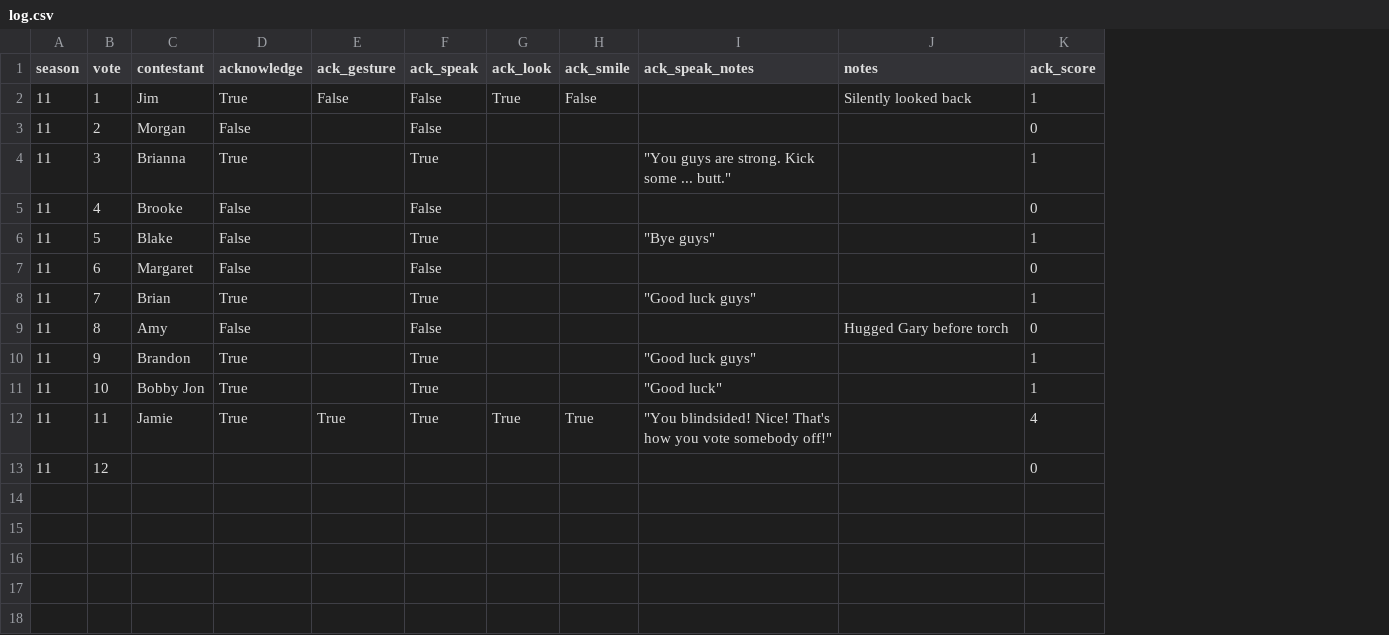
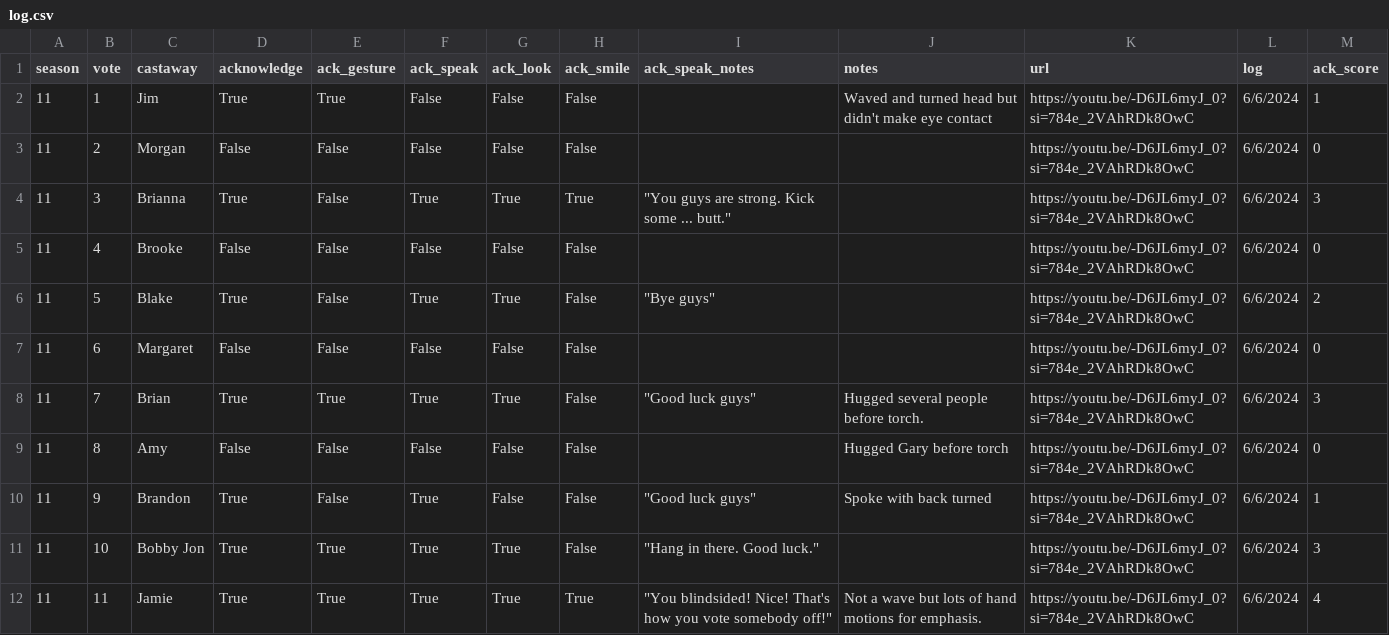
Before and after one commit to stiles/survivoR2py, a CSV file: data/raw/other/vote_offs/log.csv, drawn as a sheet; removed rows and columns are numbered as before the commit, all else as after; the diff names each change by its address in the sheet, - before the commit and + after, or states it on an @@ line.

```diff
--- a/data/raw/other/vote_offs/log.csv
+++ b/data/raw/other/vote_offs/log.csv
+column K (url), rows 2-12: all https://youtu.be/-D6JL6myJ_0?si=784e_2VAhRDk8OwC
+column L (log), rows 2-12: all 6/6/2024
-C1: contestant
+C1: castaway
-E2 (ack_gesture): False
+E2 (ack_gesture): True
-G2 (ack_look): True
+G2 (ack_look): False
-J2 (notes): Silently looked back
+J2 (notes): Waved and turned head but didn't make eye contact
-E3:E7 (ack_gesture): (empty)
+E3:E7 (ack_gesture): False
-G3 (ack_look): (empty)
+G3 (ack_look): False
-H3 (ack_smile): (empty)
+H3 (ack_smile): False
-G4 (ack_look): (empty)
+G4 (ack_look): True
-H4 (ack_smile): (empty)
+H4 (ack_smile): True
-M4 (ack_score): 1
+M4 (ack_score): 3
-G5 (ack_look): (empty)
+G5 (ack_look): False
-H5:H11 (ack_smile): (empty)
+H5:H11 (ack_smile): False
-D6 (acknowledge): False
+D6 (acknowledge): True
-G6 (ack_look): (empty)
+G6 (ack_look): True
-M6 (ack_score): 1
+M6 (ack_score): 2
-G7 (ack_look): (empty)
+G7 (ack_look): False
-E8 (ack_gesture): (empty)
+E8 (ack_gesture): True
-G8 (ack_look): (empty)
+G8 (ack_look): True
-J8 (notes): (empty)
+J8 (notes): Hugged several people before torch.
-M8 (ack_score): 1
+M8 (ack_score): 3
-E9:E10 (ack_gesture): (empty)
+E9:E10 (ack_gesture): False
-G9:G10 (ack_look): (empty)
+G9:G10 (ack_look): False
-J10 (notes): (empty)
+J10 (notes): Spoke with back turned
-E11 (ack_gesture): (empty)
+E11 (ack_gesture): True
-G11 (ack_look): (empty)
+G11 (ack_look): True
-I11 (ack_speak_notes): "Good luck"
+I11 (ack_speak_notes): "Hang in there. Good luck."
-M11 (ack_score): 1
+M11 (ack_score): 3
-J12 (notes): (empty)
+J12 (notes): Not a wave but lots of hand motions for emphasis.
-row 13: 11 | 12 |  |  |  |  |  |  |  |  | 0
```
Also changed, not shown: 2 other files.
